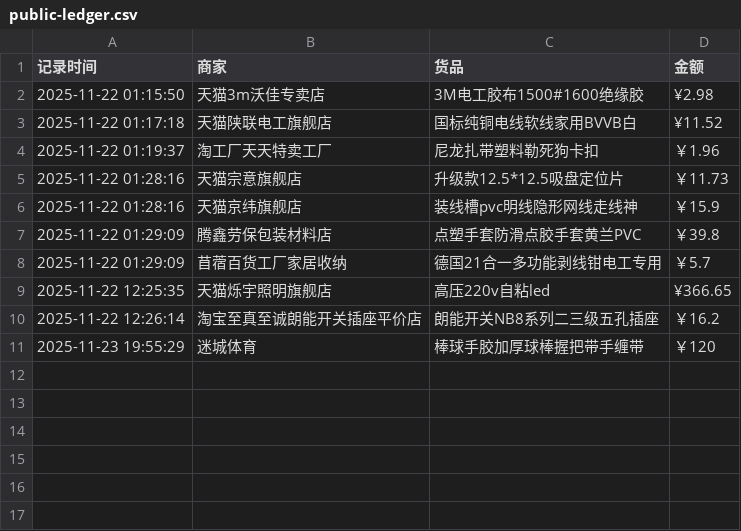
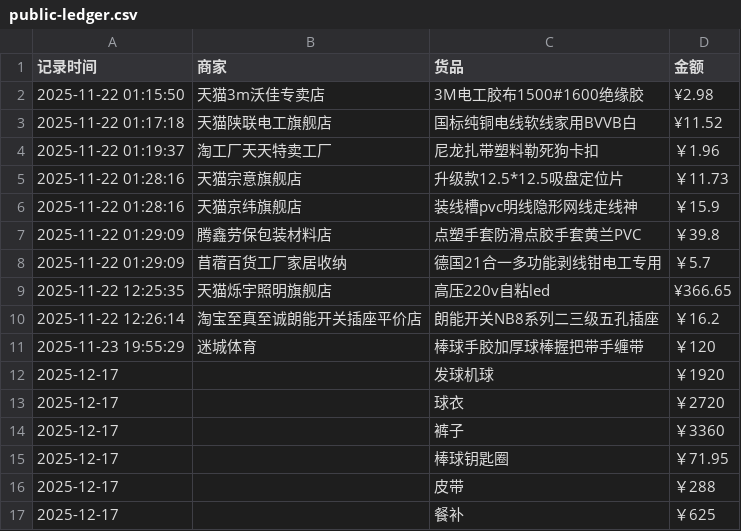
Before and after one commit to Lay-Yin/SUSTech-baseball-Softball-Team-Public-ledger, a CSV file: public-ledger.csv, drawn as a sheet; the diff names each change by its address in the sheet, - before the commit and + after, or states it on an @@ line.

Commit message:
Update public-ledger.csv

```diff
--- a/public-ledger.csv
+++ b/public-ledger.csv
+row 12: 2025-12-17 |  | 发球机球 | ￥1920
+row 13: 2025-12-17 |  | 球衣 | ￥2720
+row 14: 2025-12-17 |  | 裤子 | ￥3360
+row 15: 2025-12-17 |  | 棒球钥匙圈 | ￥71.95
+row 16: 2025-12-17 |  | 皮带 | ￥288
+row 17: 2025-12-17 |  | 餐补 | ￥625
```
